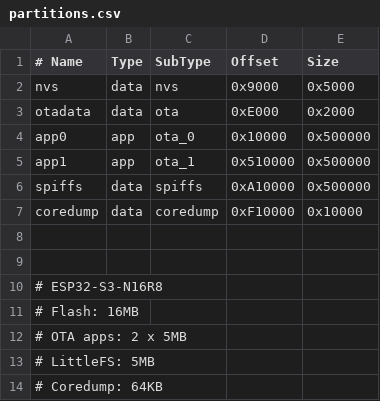
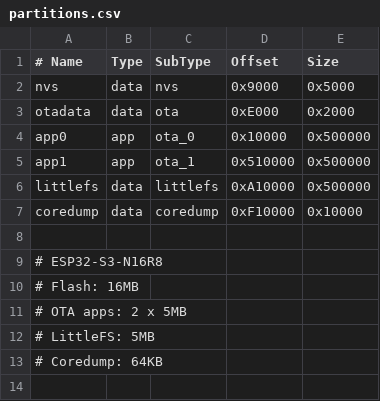
Before and after one commit to AndreyNemodruk/ADC_ESPIDF, a CSV file: partitions.csv, drawn as a sheet.

```diff
--- a/partitions.csv
+++ b/partitions.csv
@@ -5,5 +5,4 @@ app0,        app,  ota_0,    0x10000,   0x500000
 app1,        app,  ota_1,    0x510000,  0x500000
-spiffs,      data, spiffs,   0xA10000,  0x500000
+littlefs,    data, littlefs, 0xA10000,  0x500000
 coredump,    data, coredump, 0xF10000,  0x10000
-
 
```
Also changed, not shown: 13 other files.
